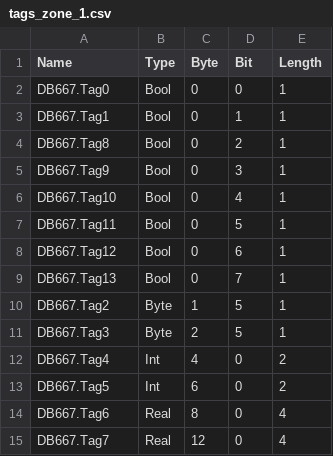
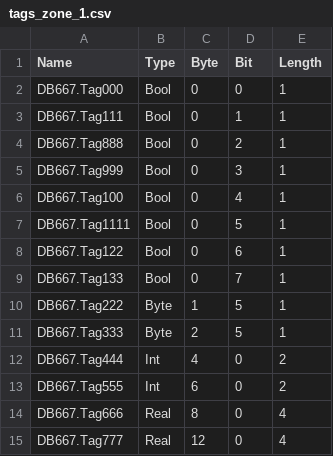
Before and after one commit to Maskul96/HMIApp, a CSV file: HMIApp/HMIApp/Resources/Files/tags_zone_1.csv, drawn as a sheet.

```diff
--- a/HMIApp/HMIApp/Resources/Files/tags_zone_1.csv
+++ b/HMIApp/HMIApp/Resources/Files/tags_zone_1.csv
@@ -1,15 +1,15 @@
 Name,Type,Byte,Bit,Length
-DB667.Tag0,Bool,0,0,1
-DB667.Tag1,Bool,0,1,1
-DB667.Tag8,Bool,0,2,1
-DB667.Tag9,Bool,0,3,1
-DB667.Tag10,Bool,0,4,1
-DB667.Tag11,Bool,0,5,1
-DB667.Tag12,Bool,0,6,1
-DB667.Tag13,Bool,0,7,1
-DB667.Tag2,Byte,1,5,1
-DB667.Tag3,Byte,2,5,1
-DB667.Tag4,Int,4,0,2
-DB667.Tag5,Int,6,0,2
-DB667.Tag6,Real,8,0,4
-DB667.Tag7,Real,12,0,4
+DB667.Tag000,Bool,0,0,1
+DB667.Tag111,Bool,0,1,1
+DB667.Tag888,Bool,0,2,1
+DB667.Tag999,Bool,0,3,1
+DB667.Tag100,Bool,0,4,1
+DB667.Tag1111,Bool,0,5,1
+DB667.Tag122,Bool,0,6,1
+DB667.Tag133,Bool,0,7,1
+DB667.Tag222,Byte,1,5,1
+DB667.Tag333,Byte,2,5,1
+DB667.Tag444,Int,4,0,2
+DB667.Tag555,Int,6,0,2
+DB667.Tag666,Real,8,0,4
+DB667.Tag777,Real,12,0,4
```
Also changed, not shown: HMIApp/HMIApp/Resources/Files/tags_zone_0.csv, 4 other files.
